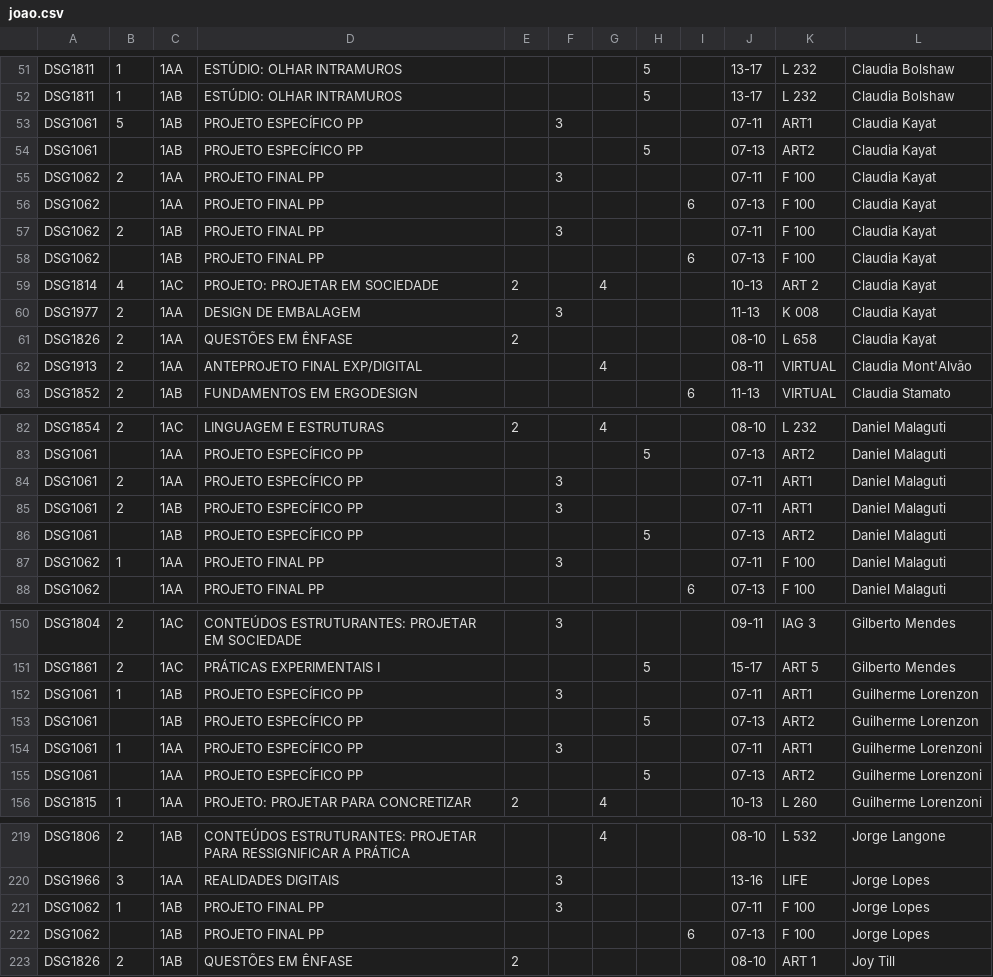
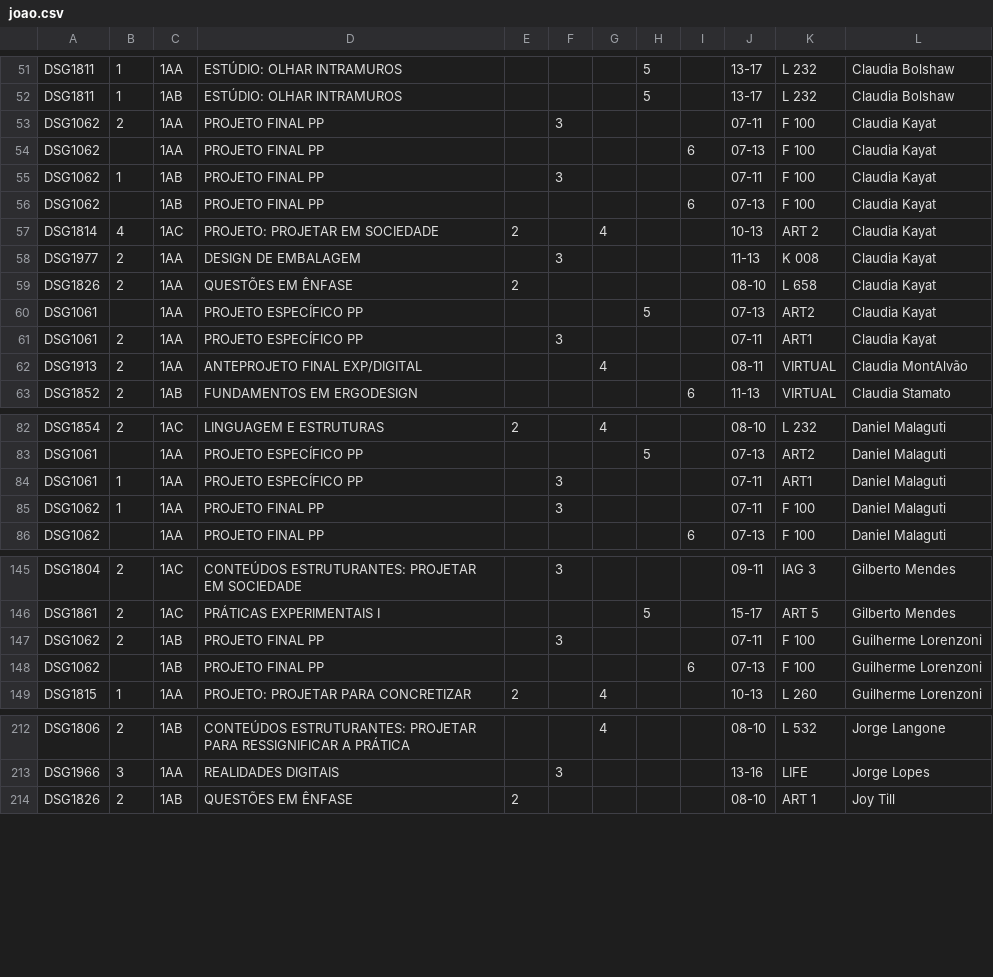
Before and after one commit to lifepucrio/lifepucrio.github.io, a CSV file: Planejamento232_ProfessoresV16/data/joao.csv (was Planejamento232_ProfessoresV15/data/joao.csv), drawn as a sheet; only a part is shown, gaps mark what is left out; the diff covers the shown part only.

```diff
--- a/Planejamento232_ProfessoresV15/data/joao.csv
+++ b/Planejamento232_ProfessoresV16/data/joao.csv
@@ -52,7 +52,5 @@ DSG1811,1,1AA,ESTÚDIO: OLHAR INTRAMUROS,,,,5,,13-17,L 232,Claudia Bolshaw
 DSG1811,1,1AB,ESTÚDIO: OLHAR INTRAMUROS,,,,5,,13-17,L 232,Claudia Bolshaw
-DSG1061,5,1AB,PROJETO ESPECÍFICO PP,,3,,,,07-11,ART1,Claudia Kayat
-DSG1061,,1AB,PROJETO ESPECÍFICO PP,,,,5,,07-13,ART2,Claudia Kayat
 DSG1062,2,1AA,PROJETO FINAL PP,,3,,,,07-11,F 100,Claudia Kayat
 DSG1062,,1AA,PROJETO FINAL PP,,,,,6,07-13,F 100,Claudia Kayat
-DSG1062,2,1AB,PROJETO FINAL PP,,3,,,,07-11,F 100,Claudia Kayat
+DSG1062,1,1AB,PROJETO FINAL PP,,3,,,,07-11,F 100,Claudia Kayat
 DSG1062,,1AB,PROJETO FINAL PP,,,,,6,07-13,F 100,Claudia Kayat
@@ -61,3 +59,5 @@ DSG1977,2,1AA,DESIGN DE EMBALAGEM ,,3,,,,11-13,K 008,Claudia Kayat
 DSG1826,2,1AA,QUESTÕES EM ÊNFASE,2,,,,,08-10,L 658,Claudia Kayat
-DSG1913,2,1AA,ANTEPROJETO FINAL EXP/DIGITAL,,,4,,,08-11,VIRTUAL,Claudia Mont'Alvão
+DSG1061,,1AA,PROJETO ESPECÍFICO PP,,,,5,,07-13,ART2,Claudia Kayat
+DSG1061,2,1AA,PROJETO ESPECÍFICO PP,,3,,,,07-11,ART1,Claudia Kayat
+DSG1913,2,1AA,ANTEPROJETO FINAL EXP/DIGITAL,,,4,,,08-11,VIRTUAL,Claudia MontAlvão
 DSG1852,2,1AB,FUNDAMENTOS EM ERGODESIGN,,,,,6,11-13,VIRTUAL,Claudia Stamato
@@ -83,5 +83,3 @@ DSG1854,2,1AC,LINGUAGEM E ESTRUTURAS ,2,,4,,,08-10,L 232,Daniel Malaguti
 DSG1061,,1AA,PROJETO ESPECÍFICO PP,,,,5,,07-13,ART2,Daniel Malaguti
-DSG1061,2,1AA,PROJETO ESPECÍFICO PP,,3,,,,07-11,ART1,Daniel Malaguti
-DSG1061,2,1AB,PROJETO ESPECÍFICO PP,,3,,,,07-11,ART1,Daniel Malaguti
-DSG1061,,1AB,PROJETO ESPECÍFICO PP,,,,5,,07-13,ART2,Daniel Malaguti
+DSG1061,1,1AA,PROJETO ESPECÍFICO PP,,3,,,,07-11,ART1,Daniel Malaguti
 DSG1062,1,1AA,PROJETO FINAL PP,,3,,,,07-11,F 100,Daniel Malaguti
@@ -151,6 +146,4 @@ DSG1804,2,1AC,CONTEÚDOS ESTRUTURANTES: PROJETAR EM SOCIEDADE,,3,,,,09-11,IAG 3,
 DSG1861,2,1AC,PRÁTICAS EXPERIMENTAIS I,,,,5,,15-17 ,ART 5,Gilberto Mendes
-DSG1061,1,1AB,PROJETO ESPECÍFICO PP,,3,,,,07-11,ART1,Guilherme Lorenzon
-DSG1061,,1AB,PROJETO ESPECÍFICO PP,,,,5,,07-13,ART2,Guilherme Lorenzon
-DSG1061,1,1AA,PROJETO ESPECÍFICO PP,,3,,,,07-11,ART1,Guilherme Lorenzoni
-DSG1061,,1AA,PROJETO ESPECÍFICO PP,,,,5,,07-13,ART2,Guilherme Lorenzoni
+DSG1062,2,1AB,PROJETO FINAL PP,,3,,,,07-11,F 100,Guilherme Lorenzoni
+DSG1062,,1AB,PROJETO FINAL PP,,,,,6,07-13,F 100,Guilherme Lorenzoni
 DSG1815,1,1AA,PROJETO: PROJETAR PARA CONCRETIZAR,2,,4,,,10-13,L 260,Guilherme Lorenzoni
@@ -220,4 +213,2 @@ DSG1806,2,1AB,CONTEÚDOS ESTRUTURANTES: PROJETAR PARA RESSIGNIFICAR A PRÁTICA ,
 DSG1966,3,1AA,REALIDADES DIGITAIS,,3,,,,13-16,LIFE,Jorge Lopes
-DSG1062,1,1AB,PROJETO FINAL PP,,3,,,,07-11,F 100,Jorge Lopes
-DSG1062,,1AB,PROJETO FINAL PP,,,,,6,07-13,F 100,Jorge Lopes
 DSG1826,2,1AB,QUESTÕES EM ÊNFASE,2,,,,,08-10,ART 1,Joy Till
```
Also changed, not shown: 1 added row, 5 removed rows and 8 edited cells elsewhere in this file, 12 other files.
